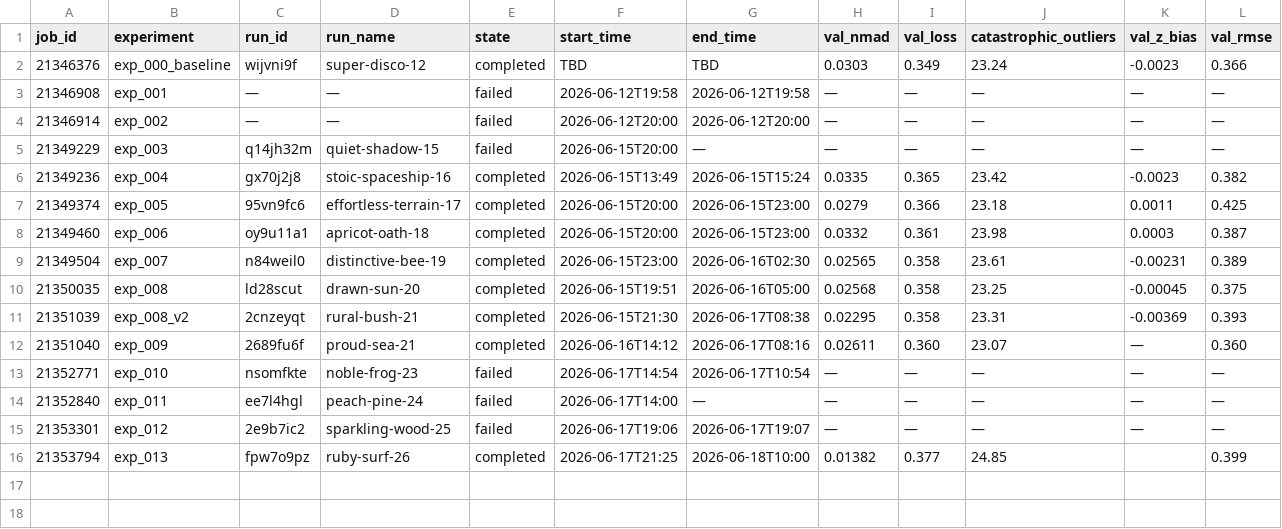
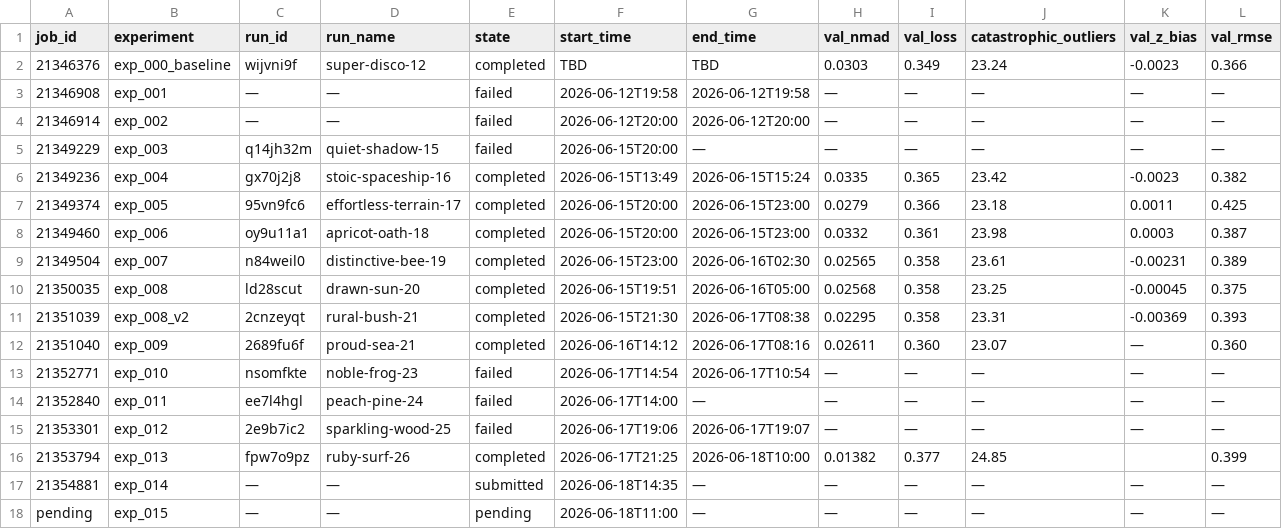
Before and after one commit to CliveKBinu/specpt-hst-sim, a CSV file: jobs.csv, drawn as a sheet; only a part is shown; rows hold the shown columns only; the diff names each change by its address in the sheet, - before the commit and + after, or states it on an @@ line.

Commit message:
exp_015: promoted from queued (dropout_rate=0.2) — pending exp_014 completion

```diff
--- a/jobs.csv
+++ b/jobs.csv
+row 17: 21354881 | exp_014 | — | — | submitted | 2026-06-18T14:35 | — | — | — | — | — | —
+row 18: pending | exp_015 | — | — | pending | 2026-06-18T11:00 | — | — | — | — | — | —
```
Also changed, not shown: 1 other file.
